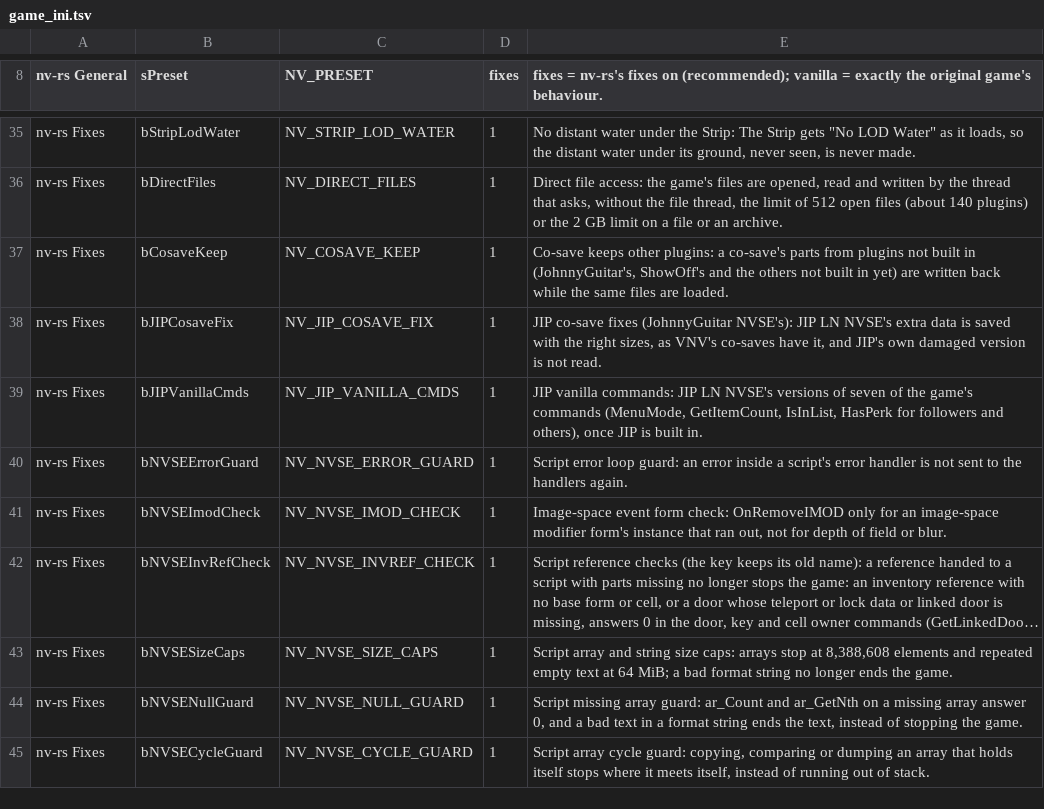
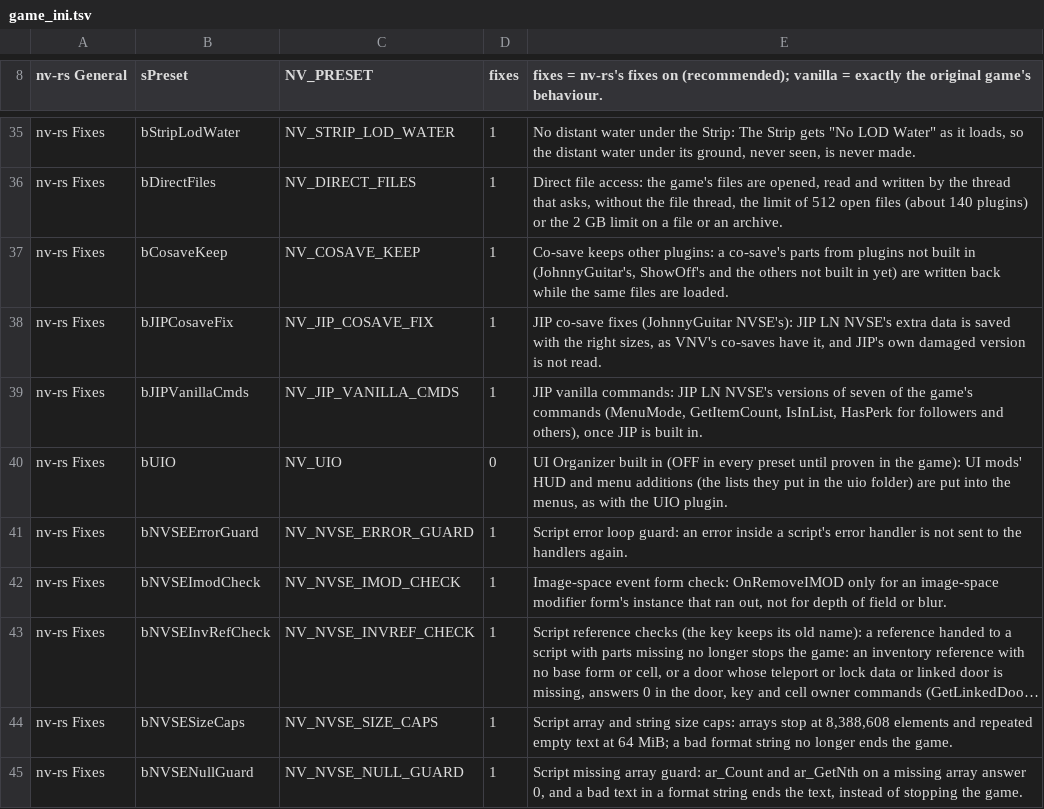
Before and after one commit to slaterain/nv-rs, a TSV file: crates/host/data/game_ini.tsv, drawn as a sheet; only a part is shown, gaps mark what is left out; the shorter side is filled out with more unchanged rows; long unchanged cells end in ….

```diff
--- a/crates/host/data/game_ini.tsv
+++ b/crates/host/data/game_ini.tsv
@@ -39,2 +39,3 @@ nv-rs Fixes	bJIPCosaveFix	NV_JIP_COSAVE_FIX	1	JIP co-save fixes (JohnnyGuitar NV
 nv-rs Fixes	bJIPVanillaCmds	NV_JIP_VANILLA_CMDS	1	JIP vanilla commands: JIP LN NVSE's versions of seven of the game's commands (MenuMode, GetItemCount, IsInList, HasPerk for followers and others), once JIP is built in.
+nv-rs Fixes	bUIO	NV_UIO	0	UI Organizer built in (OFF in every preset until proven in the game): UI mods' HUD and menu additions (the lists they put in the uio folder) are put into the menus, as with the UIO plugin.
 nv-rs Fixes	bNVSEErrorGuard	NV_NVSE_ERROR_GUARD	1	Script error loop guard: an error inside a script's error handler is not sent to the handlers again.
```
Also changed, not shown: 26 other files.
